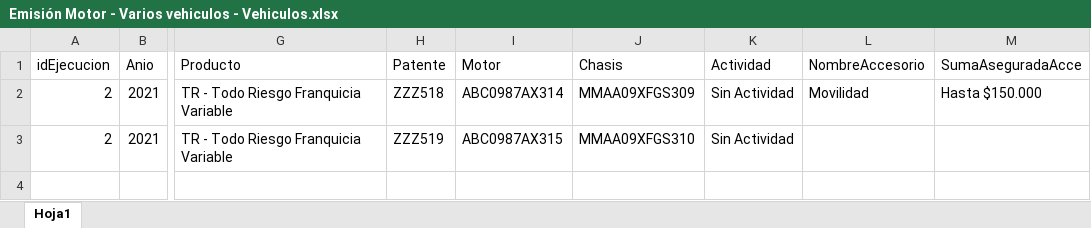
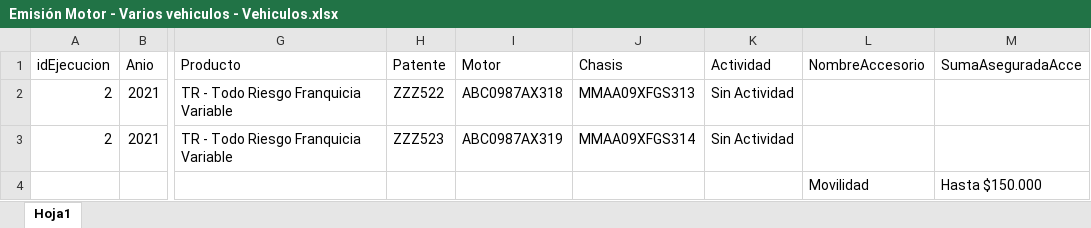
Before and after one commit to suraranorex/sura, an Excel workbook: Sura/Emisión Motor - Varios vehiculos - Vehiculos.xlsx, sheet Hoja1, drawn as a sheet; only a part is shown, gaps mark what is left out; values as stored, in another font and other column widths than the file's, no borders; conditional formats not drawn; rows hold the shown columns only; the diff names each change by its address in the sheet, - before the commit and + after, or states it on an @@ line.

```diff
--- a/Sura/Emisión Motor - Varios vehiculos - Vehiculos.xlsx (sheet Hoja1)
+++ b/Sura/Emisión Motor - Varios vehiculos - Vehiculos.xlsx (sheet Hoja1)
-H2 (Patente): ZZZ518
+H2 (Patente): ZZZ522
-I2 (Motor): ABC0987AX314
+I2 (Motor): ABC0987AX318
-J2 (Chasis): MMAA09XFGS309
+J2 (Chasis): MMAA09XFGS313
-L2 (NombreAccesorio): Movilidad
+L2 (NombreAccesorio): (empty)
-M2 (SumaAseguradaAcce): Hasta $150.000
+M2 (SumaAseguradaAcce): (empty)
-H3 (Patente): ZZZ519
+H3 (Patente): ZZZ523
-I3 (Motor): ABC0987AX315
+I3 (Motor): ABC0987AX319
-J3 (Chasis): MMAA09XFGS310
+J3 (Chasis): MMAA09XFGS314
+row 4:  |  |  |  |  |  |  | Movilidad | Hasta $150.000
```
Also changed, not shown: Sura/DataSource - Cotización Motor.xlsx, Sura/DataSource - ValidaFormularios - Cotizada.xlsx, 33 other files.
